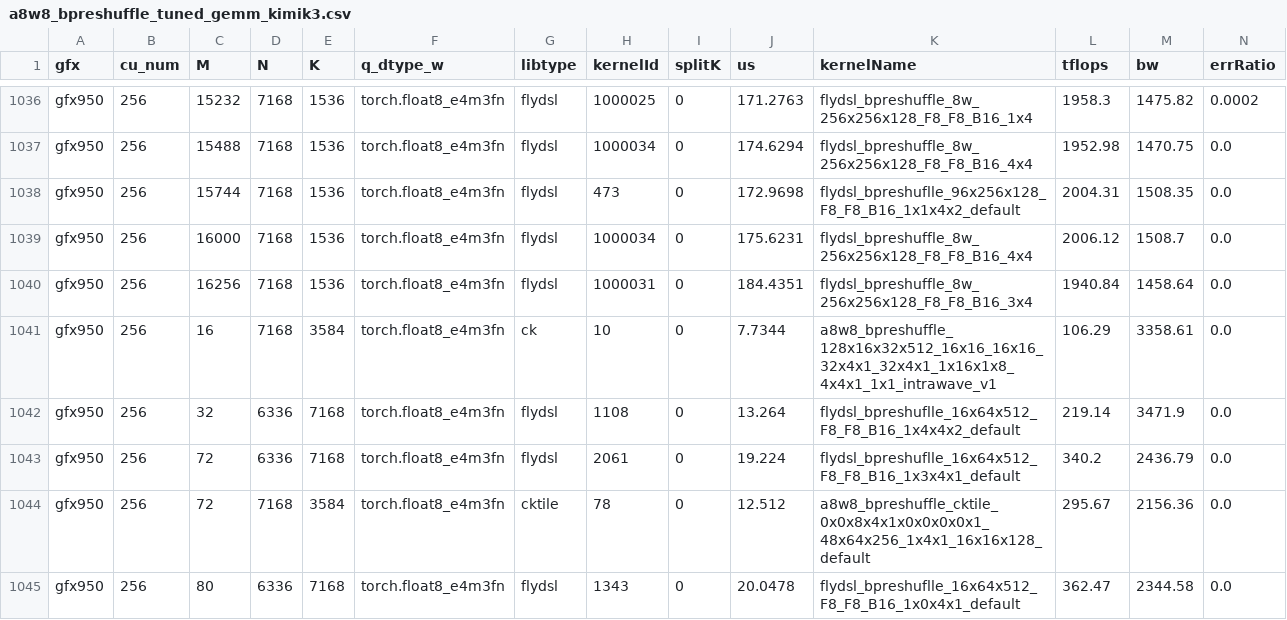
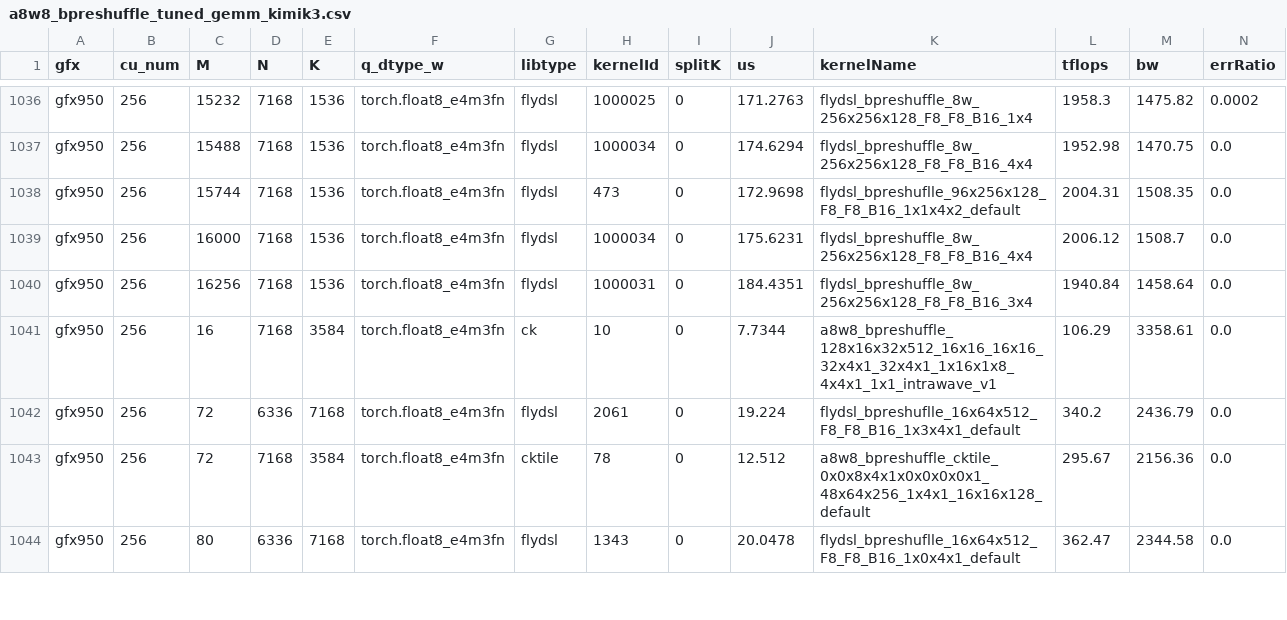
Before and after one commit to yuychang/aiter, a CSV file: aiter/configs/model_configs/a8w8_bpreshuffle_tuned_gemm_kimik3.csv, drawn as a sheet; only a part is shown, gaps mark what is left out.

Commit message:
fix: remove duplicate K3 A8W8 tuning shapes
- Keep the faster 16x7168x3584 entry from the general K3 table
- Keep the faster 32x6336x7168 entry from the decode table

```diff
--- a/aiter/configs/model_configs/a8w8_bpreshuffle_tuned_gemm_kimik3.csv
+++ b/aiter/configs/model_configs/a8w8_bpreshuffle_tuned_gemm_kimik3.csv
@@ -1041,3 +1041,2 @@ gfx950,256,16256,7168,1536,torch.float8_e4m3fn,flydsl,1000031,0,184.4351,flydsl_
 gfx950,256,16,7168,3584,torch.float8_e4m3fn,ck,10,0,7.7344,a8w8_bpreshuffle_128x16x32x512_16x16_16x16_32x4x1_32x4x1_1x16x1x8_4x4x1_1x1_intrawave_v1,106.29,3358.61,0.0
-gfx950,256,32,6336,7168,torch.float8_e4m3fn,flydsl,1108,0,13.264,flydsl_bpreshuflle_16x64x512_F8_F8_B16_1x4x4x2_default,219.14,3471.9,0.0
 gfx950,256,72,6336,7168,torch.float8_e4m3fn,flydsl,2061,0,19.224,flydsl_bpreshuflle_16x64x512_F8_F8_B16_1x3x4x1_default,340.2,2436.79,0.0
```
Also changed, not shown: aiter/configs/model_configs/a8w8_bpreshuffle_tuned_gemm_kimik3_decode.csv.
